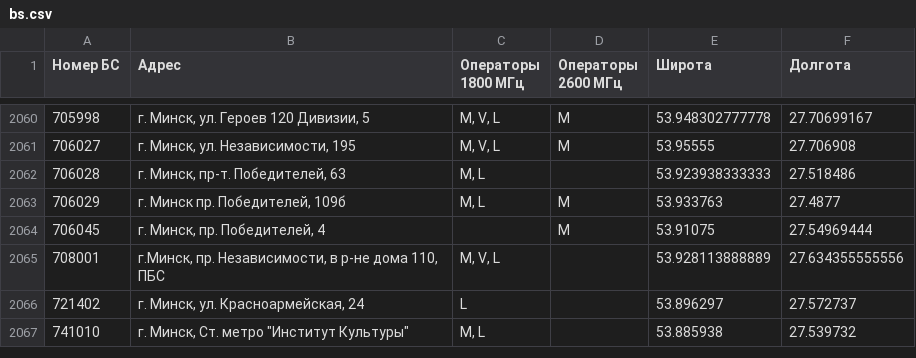
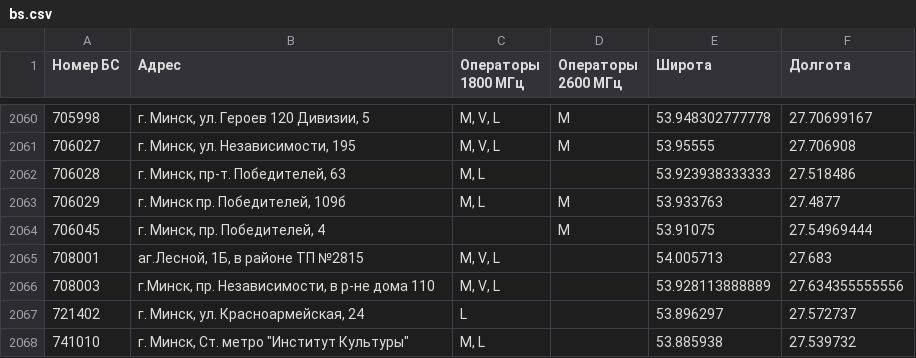
Before and after one commit to BYCellDatabase/beCloud, a CSV file: bs.csv, drawn as a sheet; only a part is shown, gaps mark what is left out.

```diff
--- a/bs.csv
+++ b/bs.csv
@@ -2064,3 +2064,4 @@
 706045,"г. Минск, пр. Победителей, 4",,M,53.91075,27.54969444
-708001,"г.Минск, пр. Независимости, в р-не дома 110, ПБС","M, V, L",,53.928113888889,27.634355555556
+708001,"аг.Лесной, 1Б, в районе ТП №2815","M, V, L",,54.005713,27.683
+708003,"г.Минск, пр. Независимости, в р-не дома 110","M, V, L",,53.928113888889,27.634355555556
 721402,"г. Минск, ул. Красноармейская, 24",L,,53.896297,27.572737
```
Also changed, not shown: 1 other file.
